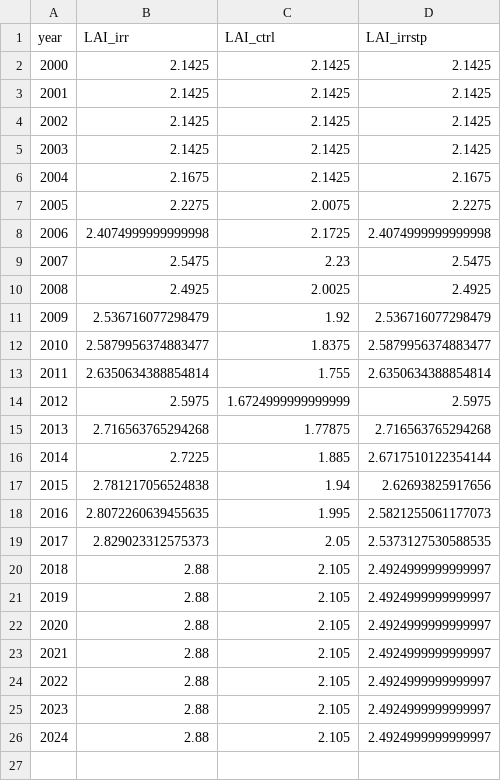
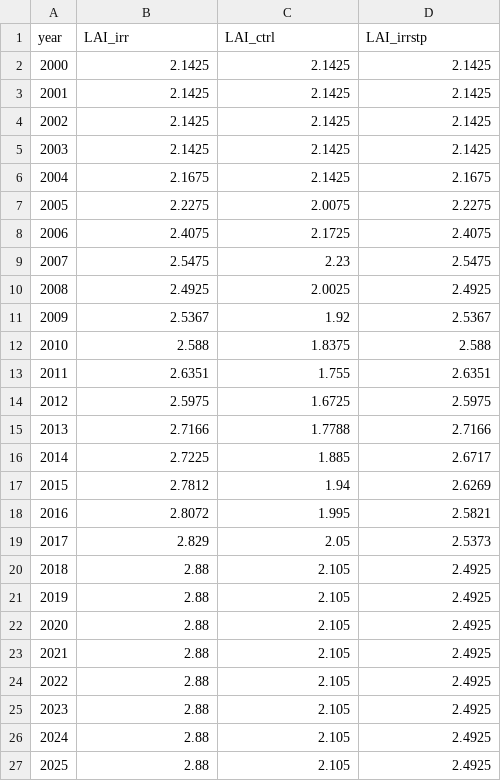
Before and after one commit to LouisGraup/DeepDrought, a CSV file: Data/Pfyn/LAI_ext.csv, drawn as a sheet.

```diff
--- a/Data/Pfyn/LAI_ext.csv
+++ b/Data/Pfyn/LAI_ext.csv
@@ -7,20 +7,21 @@ year,LAI_irr,LAI_ctrl,LAI_irrstp
 2005,2.2275,2.0075,2.2275
-2006,2.4074999999999998,2.1725,2.4074999999999998
+2006,2.4075,2.1725,2.4075
 2007,2.5475,2.23,2.5475
 2008,2.4925,2.0025,2.4925
-2009,2.536716077298479,1.92,2.536716077298479
-2010,2.5879956374883477,1.8375,2.5879956374883477
-2011,2.6350634388854814,1.755,2.6350634388854814
-2012,2.5975,1.6724999999999999,2.5975
-2013,2.716563765294268,1.77875,2.716563765294268
-2014,2.7225,1.885,2.6717510122354144
-2015,2.781217056524838,1.94,2.62693825917656
-2016,2.8072260639455635,1.995,2.5821255061177073
-2017,2.829023312575373,2.05,2.5373127530588535
-2018,2.88,2.105,2.4924999999999997
-2019,2.88,2.105,2.4924999999999997
-2020,2.88,2.105,2.4924999999999997
-2021,2.88,2.105,2.4924999999999997
-2022,2.88,2.105,2.4924999999999997
-2023,2.88,2.105,2.4924999999999997
-2024,2.88,2.105,2.4924999999999997
+2009,2.5367,1.92,2.5367
+2010,2.588,1.8375,2.588
+2011,2.6351,1.755,2.6351
+2012,2.5975,1.6725,2.5975
+2013,2.7166,1.7788,2.7166
+2014,2.7225,1.885,2.6717
+2015,2.7812,1.94,2.6269
+2016,2.8072,1.995,2.5821
+2017,2.829,2.05,2.5373
+2018,2.88,2.105,2.4925
+2019,2.88,2.105,2.4925
+2020,2.88,2.105,2.4925
+2021,2.88,2.105,2.4925
+2022,2.88,2.105,2.4925
+2023,2.88,2.105,2.4925
+2024,2.88,2.105,2.4925
+2025,2.88,2.105,2.4925
```
Also changed, not shown: 8 other files.
